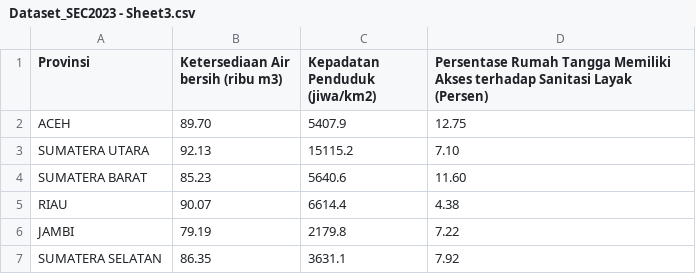
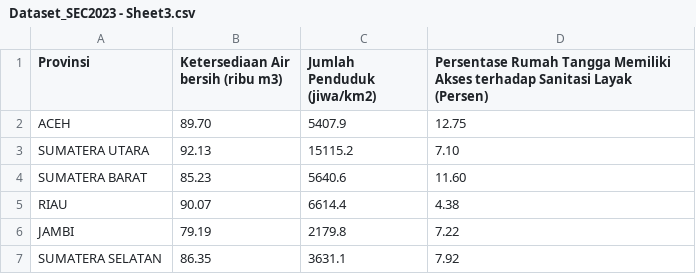
Before and after one commit to winarsibidul03/SEC23, a CSV file: Dataset_SEC2023 - Sheet3.csv, drawn as a sheet; only a part is shown.

Commit message:
Update Dataset_SEC2023 - Sheet3.csv

```diff
--- a/Dataset_SEC2023 - Sheet3.csv
+++ b/Dataset_SEC2023 - Sheet3.csv
@@ -1,2 +1,2 @@
-Provinsi,Ketersediaan Air bersih (ribu m3),Kepadatan Penduduk  (jiwa/km2),Persentase Rumah Tangga Memiliki Akses terhadap Sanitasi Layak (Persen)
+Provinsi,Ketersediaan Air bersih (ribu m3),Jumlah Penduduk  (jiwa/km2),Persentase Rumah Tangga Memiliki Akses terhadap Sanitasi Layak (Persen)
 ACEH,89.70,5407.9,12.75
```
